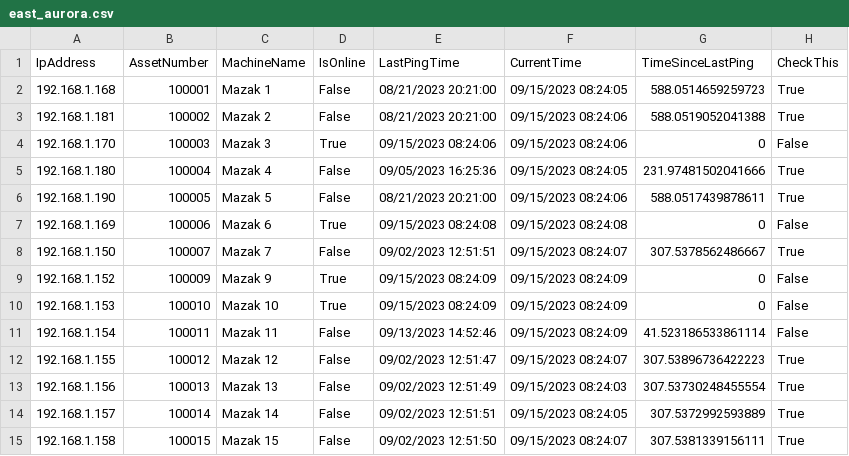
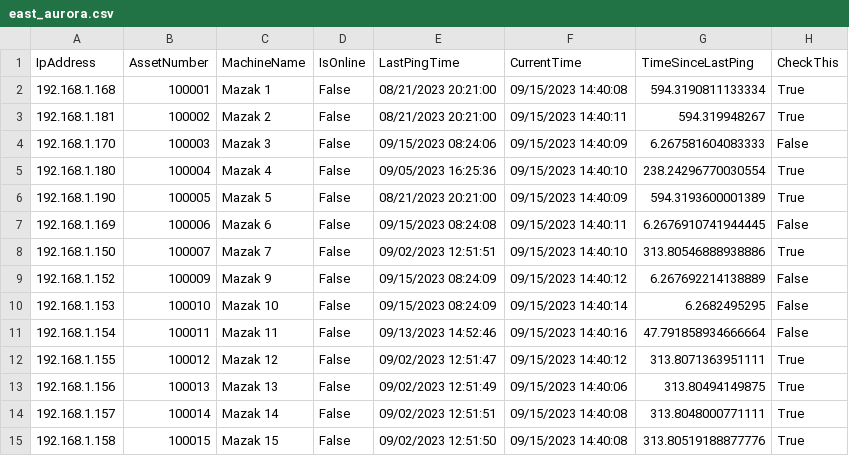
Before and after one commit to Fejiberglibstein/ip-dashboard, a CSV file: site_csvs/east_aurora.csv, drawn as a sheet; only a part is shown; the diff covers the shown part only.

```diff
--- a/site_csvs/east_aurora.csv
+++ b/site_csvs/east_aurora.csv
@@ -1,15 +1,15 @@
 IpAddress,AssetNumber,MachineName,IsOnline,LastPingTime,CurrentTime,TimeSinceLastPing,CheckThis
-192.168.1.168,100001,Mazak 1,False,08/21/2023 20:21:00,09/15/2023 08:24:05,588.0514659259723,True
-192.168.1.181,100002,Mazak 2,False,08/21/2023 20:21:00,09/15/2023 08:24:06,588.0519052041388,True
-192.168.1.170,100003,Mazak 3,True,09/15/2023 08:24:06,09/15/2023 08:24:06,0,False
-192.168.1.180,100004,Mazak 4,False,09/05/2023 16:25:36,09/15/2023 08:24:05,231.97481502041666,True
-192.168.1.190,100005,Mazak 5,False,08/21/2023 20:21:00,09/15/2023 08:24:06,588.0517439878611,True
-192.168.1.169,100006,Mazak 6,True,09/15/2023 08:24:08,09/15/2023 08:24:08,0,False
-192.168.1.150,100007,Mazak 7,False,09/02/2023 12:51:51,09/15/2023 08:24:07,307.5378562486667,True
-192.168.1.152,100009,Mazak 9,True,09/15/2023 08:24:09,09/15/2023 08:24:09,0,False
-192.168.1.153,100010,Mazak 10,True,09/15/2023 08:24:09,09/15/2023 08:24:09,0,False
-192.168.1.154,100011,Mazak 11,False,09/13/2023 14:52:46,09/15/2023 08:24:09,41.523186533861114,False
-192.168.1.155,100012,Mazak 12,False,09/02/2023 12:51:47,09/15/2023 08:24:07,307.53896736422223,True
-192.168.1.156,100013,Mazak 13,False,09/02/2023 12:51:49,09/15/2023 08:24:03,307.53730248455554,True
-192.168.1.157,100014,Mazak 14,False,09/02/2023 12:51:51,09/15/2023 08:24:05,307.5372992593889,True
-192.168.1.158,100015,Mazak 15,False,09/02/2023 12:51:50,09/15/2023 08:24:07,307.5381339156111,True
+192.168.1.168,100001,Mazak 1,False,08/21/2023 20:21:00,09/15/2023 14:40:08,594.3190811133334,True
+192.168.1.181,100002,Mazak 2,False,08/21/2023 20:21:00,09/15/2023 14:40:11,594.319948267,True
+192.168.1.170,100003,Mazak 3,False,09/15/2023 08:24:06,09/15/2023 14:40:09,6.267581604083333,False
+192.168.1.180,100004,Mazak 4,False,09/05/2023 16:25:36,09/15/2023 14:40:10,238.24296770030554,True
+192.168.1.190,100005,Mazak 5,False,08/21/2023 20:21:00,09/15/2023 14:40:09,594.3193600001389,True
+192.168.1.169,100006,Mazak 6,False,09/15/2023 08:24:08,09/15/2023 14:40:11,6.2676910741944445,False
+192.168.1.150,100007,Mazak 7,False,09/02/2023 12:51:51,09/15/2023 14:40:10,313.80546888938886,True
+192.168.1.152,100009,Mazak 9,False,09/15/2023 08:24:09,09/15/2023 14:40:12,6.267692214138889,False
+192.168.1.153,100010,Mazak 10,False,09/15/2023 08:24:09,09/15/2023 14:40:14,6.2682495295,False
+192.168.1.154,100011,Mazak 11,False,09/13/2023 14:52:46,09/15/2023 14:40:16,47.791858934666664,False
+192.168.1.155,100012,Mazak 12,False,09/02/2023 12:51:47,09/15/2023 14:40:12,313.8071363951111,True
+192.168.1.156,100013,Mazak 13,False,09/02/2023 12:51:49,09/15/2023 14:40:06,313.80494149875,True
+192.168.1.157,100014,Mazak 14,False,09/02/2023 12:51:51,09/15/2023 14:40:08,313.8048000771111,True
+192.168.1.158,100015,Mazak 15,False,09/02/2023 12:51:50,09/15/2023 14:40:08,313.80519188877776,True
```
Also changed, not shown: 150 edited cells elsewhere in this file, 16 other files.
